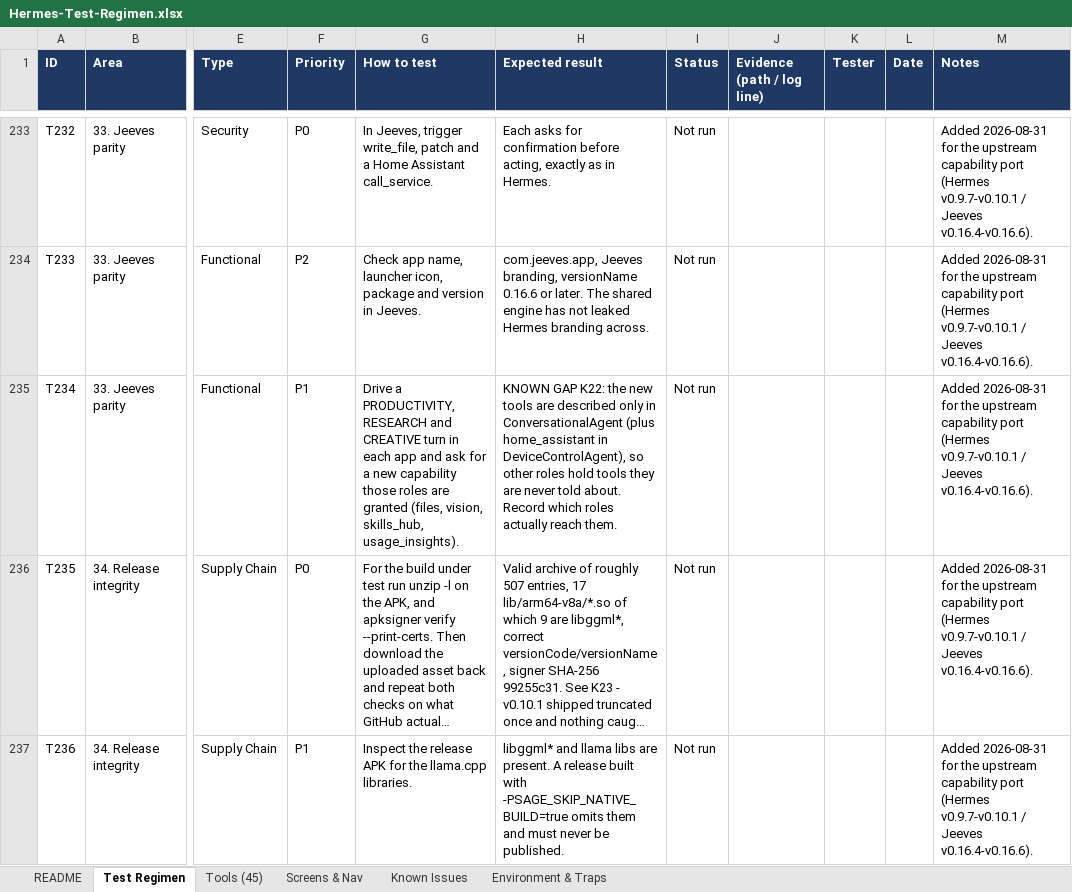
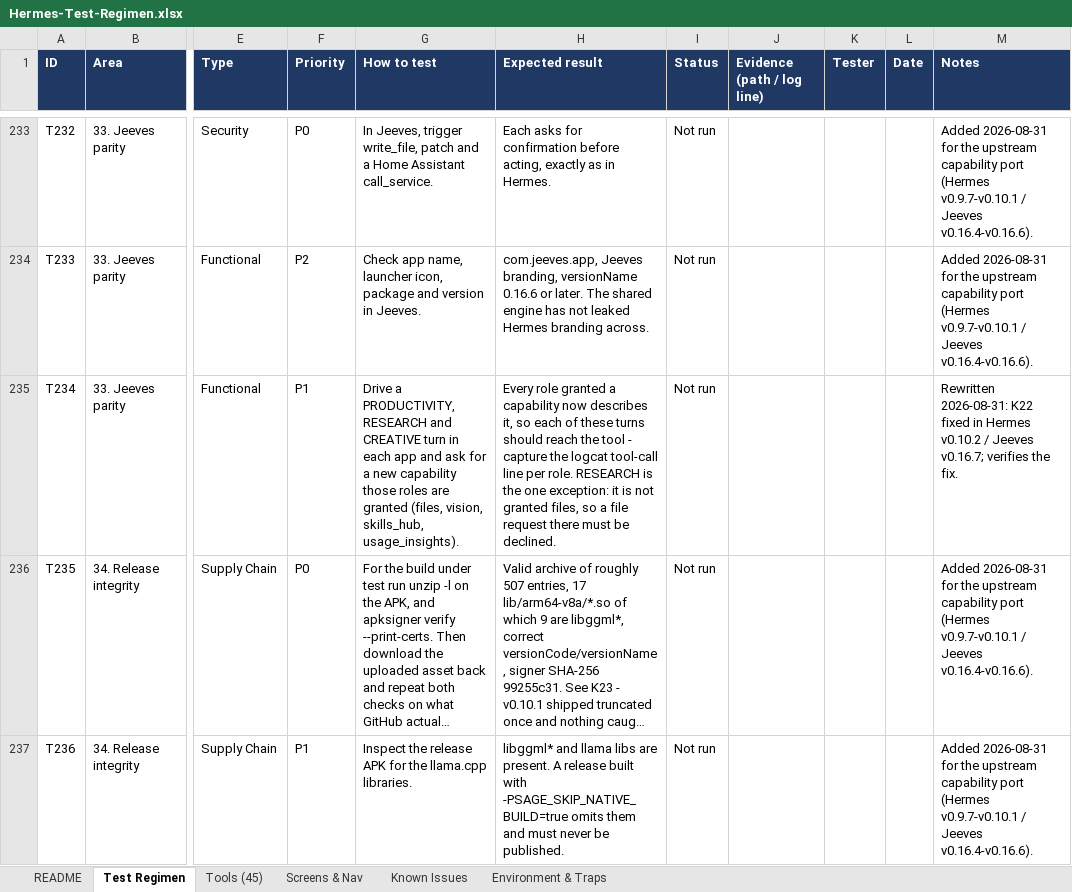
Before and after one commit to l3ad3r1/Hermes-Agent-Android, an Excel workbook: Hermes-Test-Regimen.xlsx, sheet Test Regimen, drawn as a sheet; only a part is shown, gaps mark what is left out; long unchanged cells end in …; values as stored, in another font and other column widths than the file's, no borders; the diff covers the shown part only; the diff names each change by its address in the sheet, - before the commit and + after, or states it on an @@ line.

```diff
--- a/Hermes-Test-Regimen.xlsx (sheet Test Regimen)
+++ b/Hermes-Test-Regimen.xlsx (sheet Test Regimen)
-H235 (Expected result): KNOWN GAP K22: the new tools are described only in ConversationalAgent (plus home_assistant in DeviceControlAgent), so other roles hold tools they are never told about. Record which roles actually reach them.
+H235 (Expected result): Every role granted a capability now describes it, so each of these turns should reach the tool - capture the logcat tool-call line per role. RESEARCH is the one exception: it is not granted files, so a file request there must be declined.
-M235 (Notes): Added 2026-08-31 for the upstream capability port (Hermes v0.9.7-v0.10.1 / Jeeves v0.16.4-v0.16.6).
+M235 (Notes): Rewritten 2026-08-31: K22 fixed in Hermes v0.10.2 / Jeeves v0.16.7; verifies the fix.
```
Also changed, not shown: 2 edited cells elsewhere in this sheet, sheet Known Issues, 1 other file.
